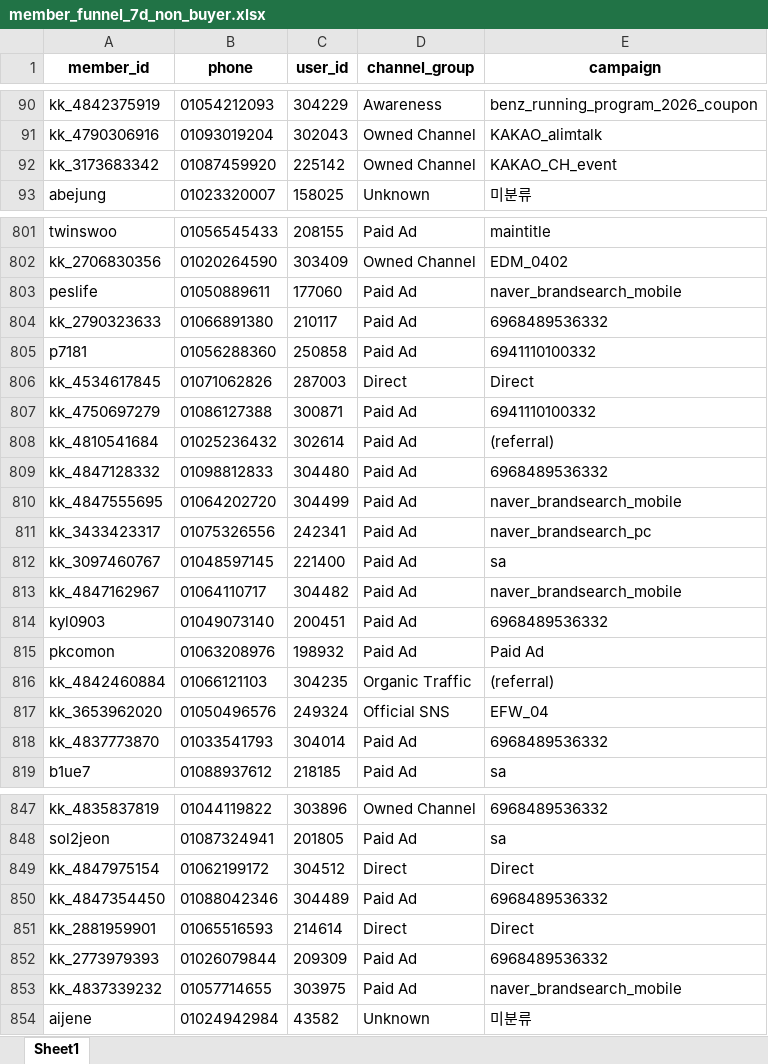
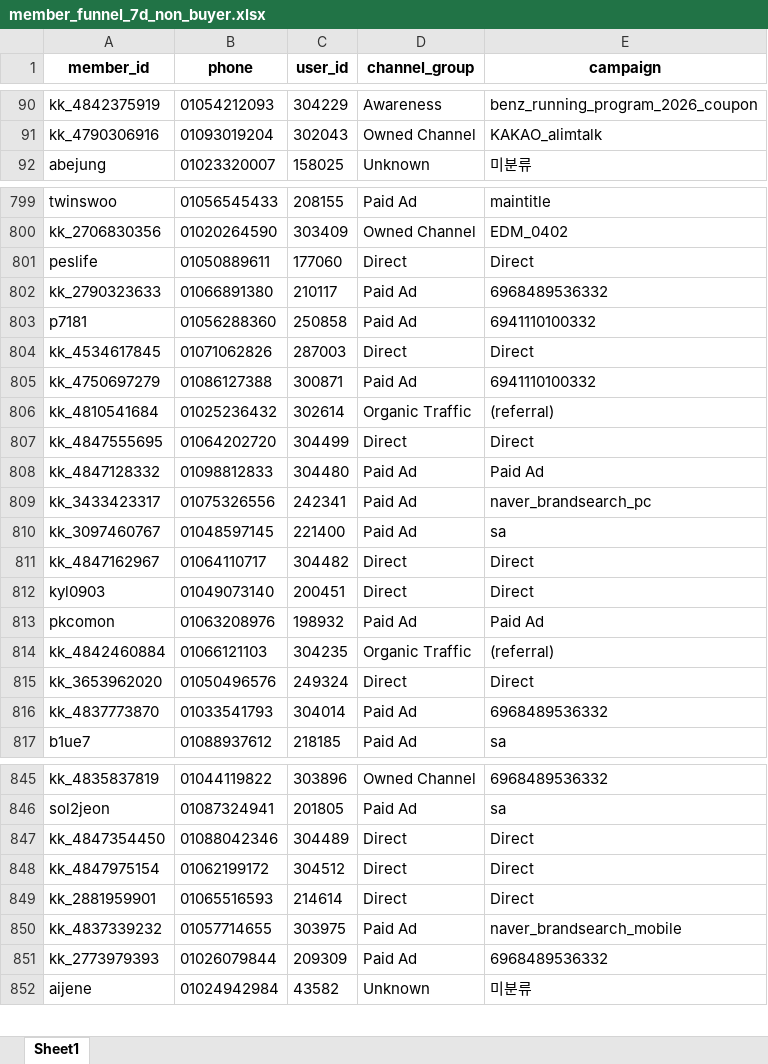
Before and after one commit to koreacolumbia-dotcom/E-comm-marketing-hub, an Excel workbook: reports/member_funnel/downloads/member_funnel_7d_non_buyer.xlsx, sheet Sheet1, drawn as a sheet; only a part is shown, gaps mark what is left out; values as stored, in another font and other column widths than the file's, no borders; removed rows and columns are numbered as before the commit, all else as after; the diff covers the shown part only; the diff names each change by its address in the sheet, - before the commit and + after, or states it on an @@ line.

```diff
--- a/reports/member_funnel/downloads/member_funnel_7d_non_buyer.xlsx (sheet Sheet1)
+++ b/reports/member_funnel/downloads/member_funnel_7d_non_buyer.xlsx (sheet Sheet1)
-row 92: kk_3173683342 | 01087459920 | 225142 | Owned Channel | KAKAO_CH_event
-D801 (channel_group): Paid Ad
+D801 (channel_group): Direct
-E801 (campaign): naver_brandsearch_mobile
+E801 (campaign): Direct
-D806 (channel_group): Paid Ad
+D806 (channel_group): Organic Traffic
+row 807: kk_4847555695 | 01064202720 | 304499 | Direct | Direct
-E808 (campaign): 6968489536332
+E808 (campaign): Paid Ad
-row 810: kk_4847555695 | 01064202720 | 304499 | Paid Ad | naver_brandsearch_mobile
-D811:D812 (channel_group): Paid Ad
+D811:D812 (channel_group): Direct
-E811 (campaign): naver_brandsearch_mobile
+E811 (campaign): Direct
-E812 (campaign): 6968489536332
+E812 (campaign): Direct
-D815 (channel_group): Official SNS
+D815 (channel_group): Direct
-E815 (campaign): EFW_04
+E815 (campaign): Direct
+row 847: kk_4847354450 | 01088042346 | 304489 | Direct | Direct
-row 850: kk_4847354450 | 01088042346 | 304489 | Paid Ad | 6968489536332
@@ row 853 moved to row 850: kk_4837339232 @@
```
Also changed, not shown: 2 added rows, 3 removed rows, 116 moved rows and 46 edited cells elsewhere in this sheet, reports/member_funnel/downloads/member_funnel_1d_target_segments.xlsx, reports/member_funnel/downloads/member_funnel_1m_non_buyer.xlsx, 19 other files.
